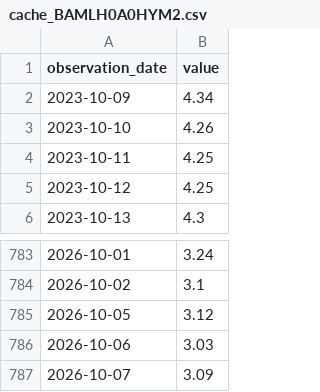
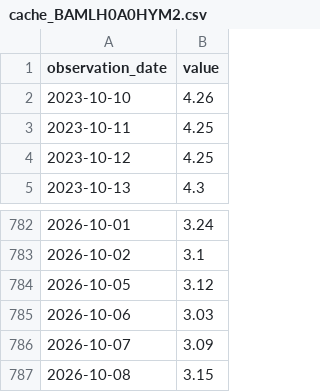
Before and after one commit to duksunghcg-ship-it/sentinel, a CSV file: cache/cache_BAMLH0A0HYM2.csv, drawn as a sheet; only a part is shown, gaps mark what is left out; removed rows and columns are numbered as before the commit, all else as after; the diff names each change by its address in the sheet, - before the commit and + after, or states it on an @@ line.

```diff
--- a/cache/cache_BAMLH0A0HYM2.csv
+++ b/cache/cache_BAMLH0A0HYM2.csv
-row 2: 2023-10-09 | 4.34
+row 787: 2026-10-08 | 3.15
```
Also changed, not shown: cache/cache_CBOE_TOTALPC.csv, cache/cache_CBOE_TOTALPC_MA20.csv, 5 other files.
